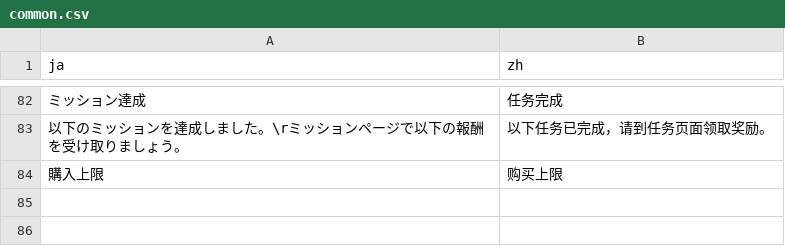
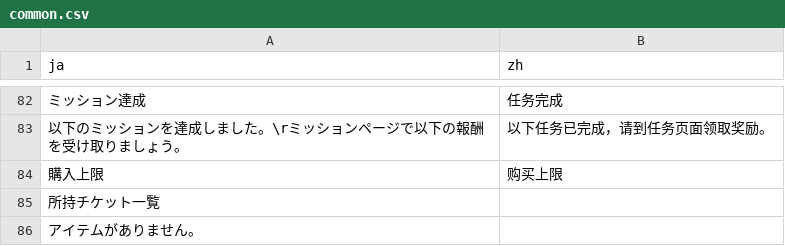
Before and after one commit to yozorashizuku/ShinyColors, a CSV file: data/common.csv, drawn as a sheet; only a part is shown, gaps mark what is left out; the diff names each change by its address in the sheet, - before the commit and + after, or states it on an @@ line.

```diff
--- a/data/common.csv
+++ b/data/common.csv
+row 85: 所持チケット一覧
+row 86: アイテムがありません。
```
Also changed, not shown: data/phrase.csv, 1 other file.
